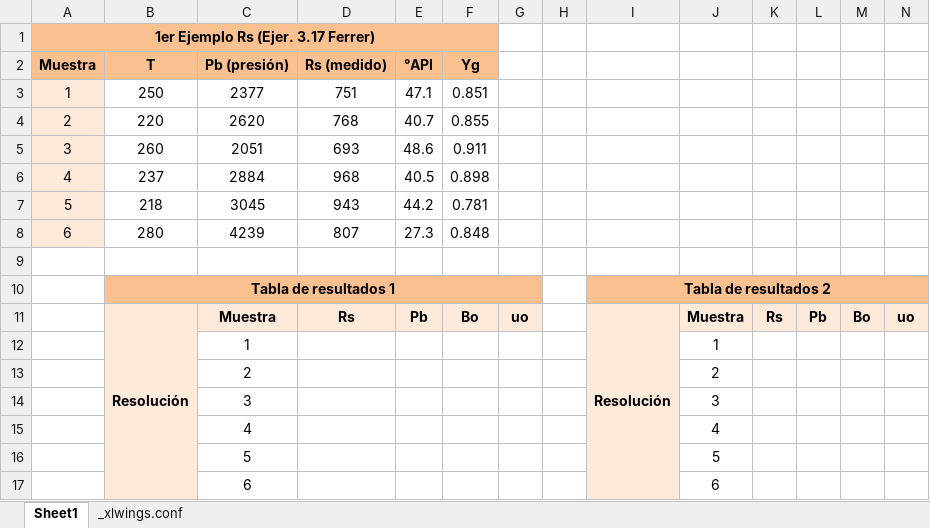
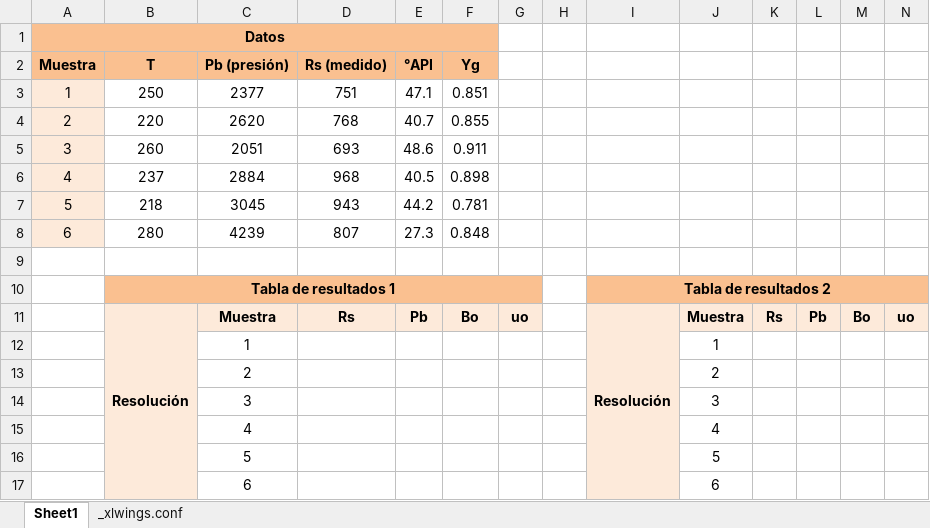
Before and after one commit to AngelBoza-Ecu/Proyecto1erP-Software, an Excel workbook: Correlaciones/Controller/correlaciones.xlsm, sheet Sheet1, drawn as a sheet; values as stored, in another font and other column widths than the file's, no borders; the diff names each change by its address in the sheet, - before the commit and + after, or states it on an @@ line.

Commit message:
asignación de las celdas

```diff
--- a/Correlaciones/Controller/correlaciones.xlsm (sheet Sheet1)
+++ b/Correlaciones/Controller/correlaciones.xlsm (sheet Sheet1)
-A1 (Muestra): 1er Ejemplo Rs (Ejer. 3.17 Ferrer)
+A1 (Muestra): Datos
```
